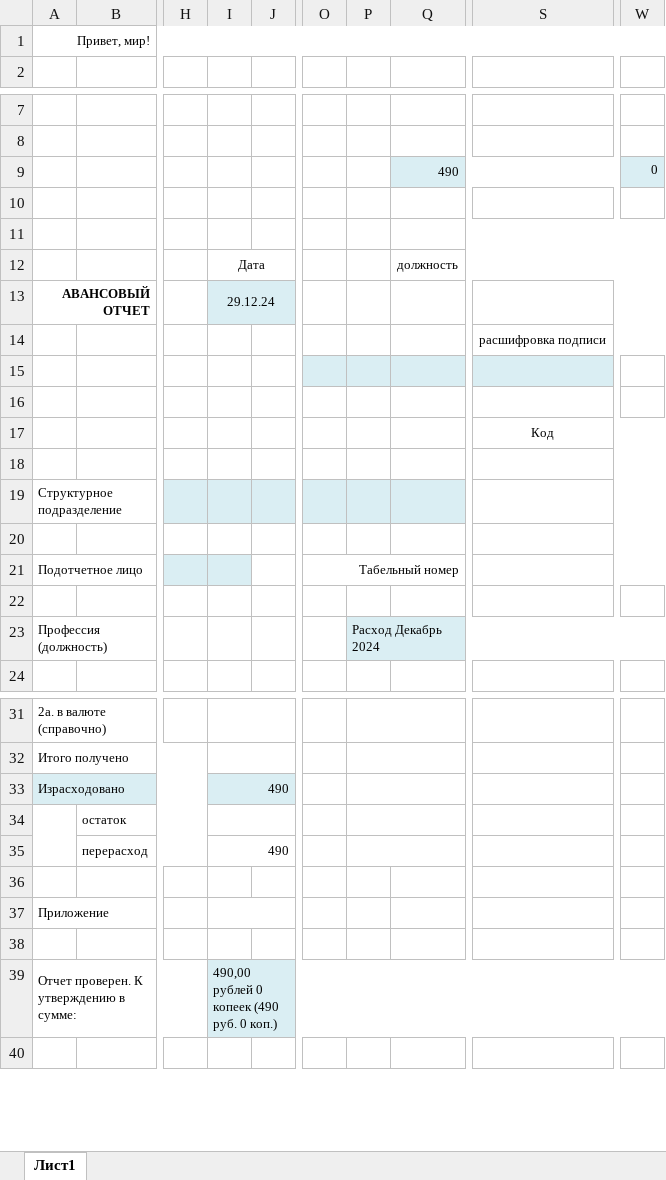
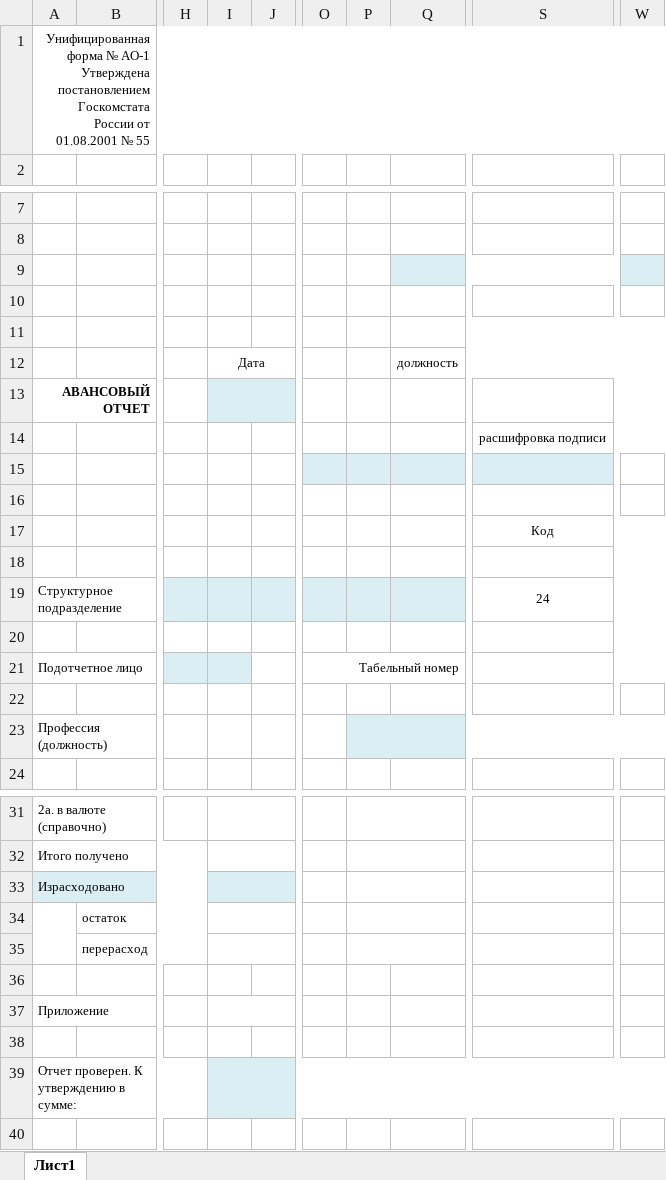
Before and after one commit to disciplined-pioneer/-, an Excel workbook: data/report.xlsx, sheet Лист1, drawn as a sheet; only a part is shown, gaps mark what is left out; values as stored, in another font and other column widths than the file's, no borders; ↵ is a line break in a cell; the diff names each change by its address in the sheet, - before the commit and + after, or states it on an @@ line.

```diff
--- a/data/report.xlsx (sheet Лист1)
+++ b/data/report.xlsx (sheet Лист1)
-A1: Привет, мир!
+A1: Унифицированная форма № АО-1 ↵ Утверждена постановлением Госкомстата России от 01.08.2001 № 55
-Q9: 490
+Q9: (empty)
-W9: 0
+W9: (empty)
-I13: 29.12.24
+I13: (empty)
-S19: (empty)
+S19: 24
-P23: Расход Декабрь 2024
+P23: (empty)
-I33: 490
+I33: (empty)
-I35: 490
+I35: (empty)
-I39: 490,00 рублей 0 копеек (490 руб. 0 коп.)
+I39: (empty)
```
Also changed, not shown: 6 other files.
